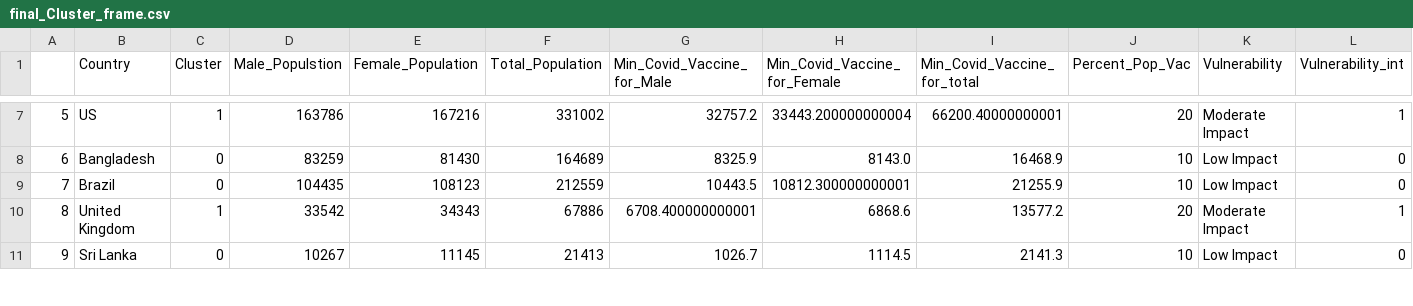
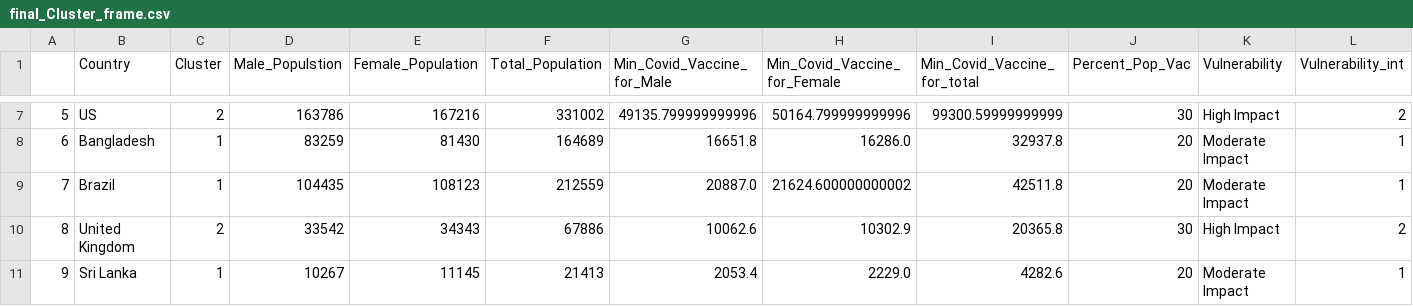
Before and after one commit to drkkgy/Covid19-Vaccine-Dosage-Predict, a CSV file: Experiment Scripts/final_Cluster_frame.csv, drawn as a sheet; only a part is shown, gaps mark what is left out; the diff covers the shown part only.

```diff
--- a/Experiment Scripts/final_Cluster_frame.csv
+++ b/Experiment Scripts/final_Cluster_frame.csv
@@ -7,5 +7,5 @@
-5,US,1,163786,167216,331002,32757.2,33443.200000000004,66200.40000000001,20,Moderate Impact,1
-6,Bangladesh,0,83259,81430,164689,8325.9,8143.0,16468.9,10,Low Impact,0
-7,Brazil,0,104435,108123,212559,10443.5,10812.300000000001,21255.9,10,Low Impact,0
-8,United Kingdom,1,33542,34343,67886,6708.400000000001,6868.6,13577.2,20,Moderate Impact,1
-9,Sri Lanka,0,10267,11145,21413,1026.7,1114.5,2141.3,10,Low Impact,0
+5,US,2,163786,167216,331002,49135.799999999996,50164.799999999996,99300.59999999999,30,High Impact,2
+6,Bangladesh,1,83259,81430,164689,16651.8,16286.0,32937.8,20,Moderate Impact,1
+7,Brazil,1,104435,108123,212559,20887.0,21624.600000000002,42511.8,20,Moderate Impact,1
+8,United Kingdom,2,33542,34343,67886,10062.6,10302.9,20365.8,30,High Impact,2
+9,Sri Lanka,1,10267,11145,21413,2053.4,2229.0,4282.6,20,Moderate Impact,1
```
Also changed, not shown: 140 edited cells elsewhere in this file, Experiment Scripts/DeepNet_Training_Data/Deep_Net_Model_Generated_Data.csv, 3 other files.
